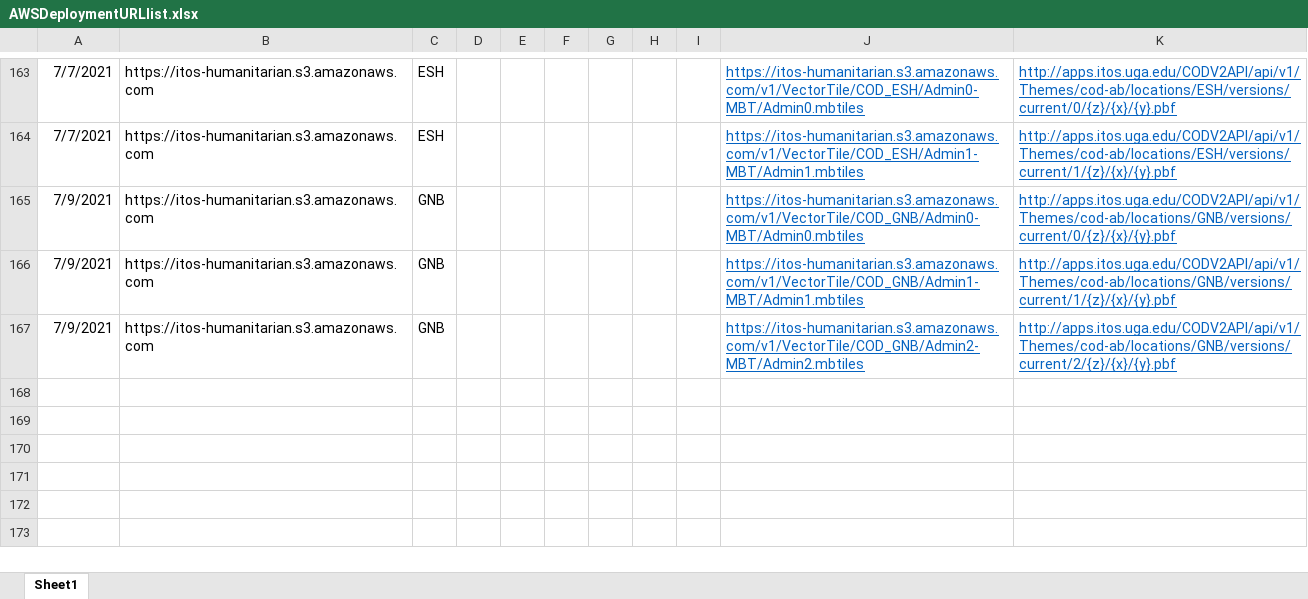
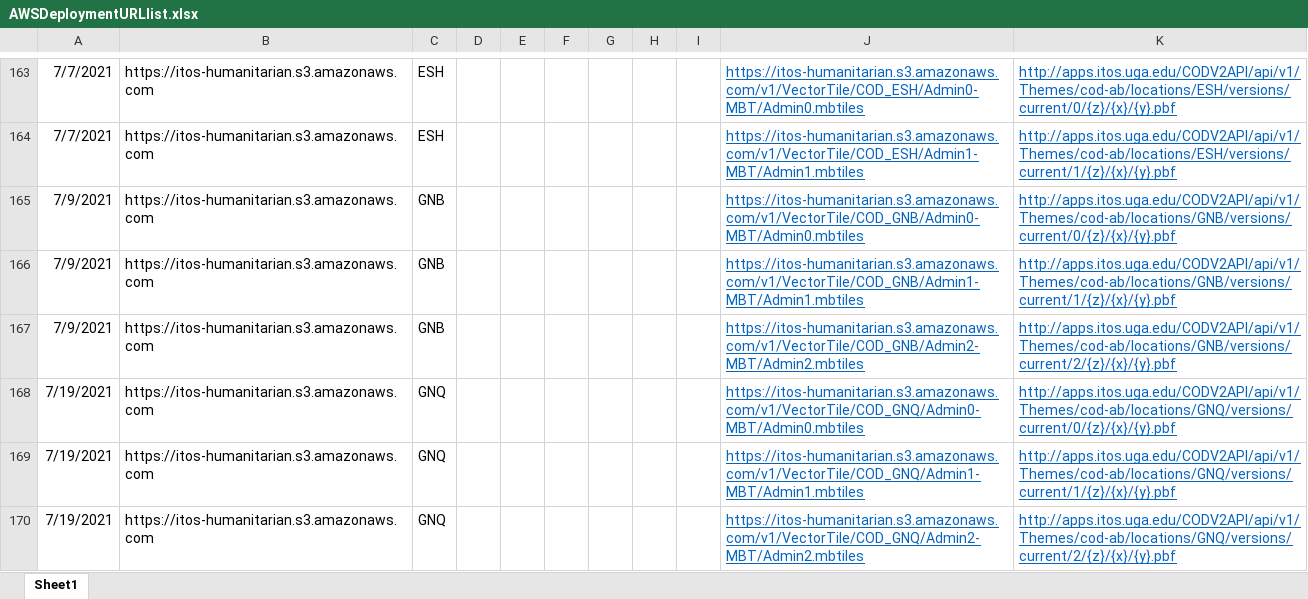
Before and after one commit to UGA-ITOSHumanitarianGIS/mapservicedoc, an Excel workbook: Data/AWSDeploymentURLlist.xlsx, sheet Sheet1, drawn as a sheet; only a part is shown, gaps mark what is left out; values as stored, in another font and other column widths than the file's, no borders; the diff names each change by its address in the sheet, - before the commit and + after, or states it on an @@ line.

Commit message:
Equatorial Guinea
Equatorial Guinea GNQ

```diff
--- a/Data/AWSDeploymentURLlist.xlsx (sheet Sheet1)
+++ b/Data/AWSDeploymentURLlist.xlsx (sheet Sheet1)
+row 168: 7/19/2021 | https://itos-humanitarian.s3.amazonaws.com | GNQ |  |  |  |  |  |  | https://itos-humanitarian.s3.amazonaws.com/v1/VectorTile/COD_GNQ/Admin0-MBT/Admin0.mbtiles | http://apps.itos.uga.edu/CODV2API/api/v1/Themes/cod-ab/locations/GNQ/versions/current/0/{z}/{x}/{y}.pbf
+row 169: 7/19/2021 | https://itos-humanitarian.s3.amazonaws.com | GNQ |  |  |  |  |  |  | https://itos-humanitarian.s3.amazonaws.com/v1/VectorTile/COD_GNQ/Admin1-MBT/Admin1.mbtiles | http://apps.itos.uga.edu/CODV2API/api/v1/Themes/cod-ab/locations/GNQ/versions/current/1/{z}/{x}/{y}.pbf
+row 170: 7/19/2021 | https://itos-humanitarian.s3.amazonaws.com | GNQ |  |  |  |  |  |  | https://itos-humanitarian.s3.amazonaws.com/v1/VectorTile/COD_GNQ/Admin2-MBT/Admin2.mbtiles | http://apps.itos.uga.edu/CODV2API/api/v1/Themes/cod-ab/locations/GNQ/versions/current/2/{z}/{x}/{y}.pbf
```
